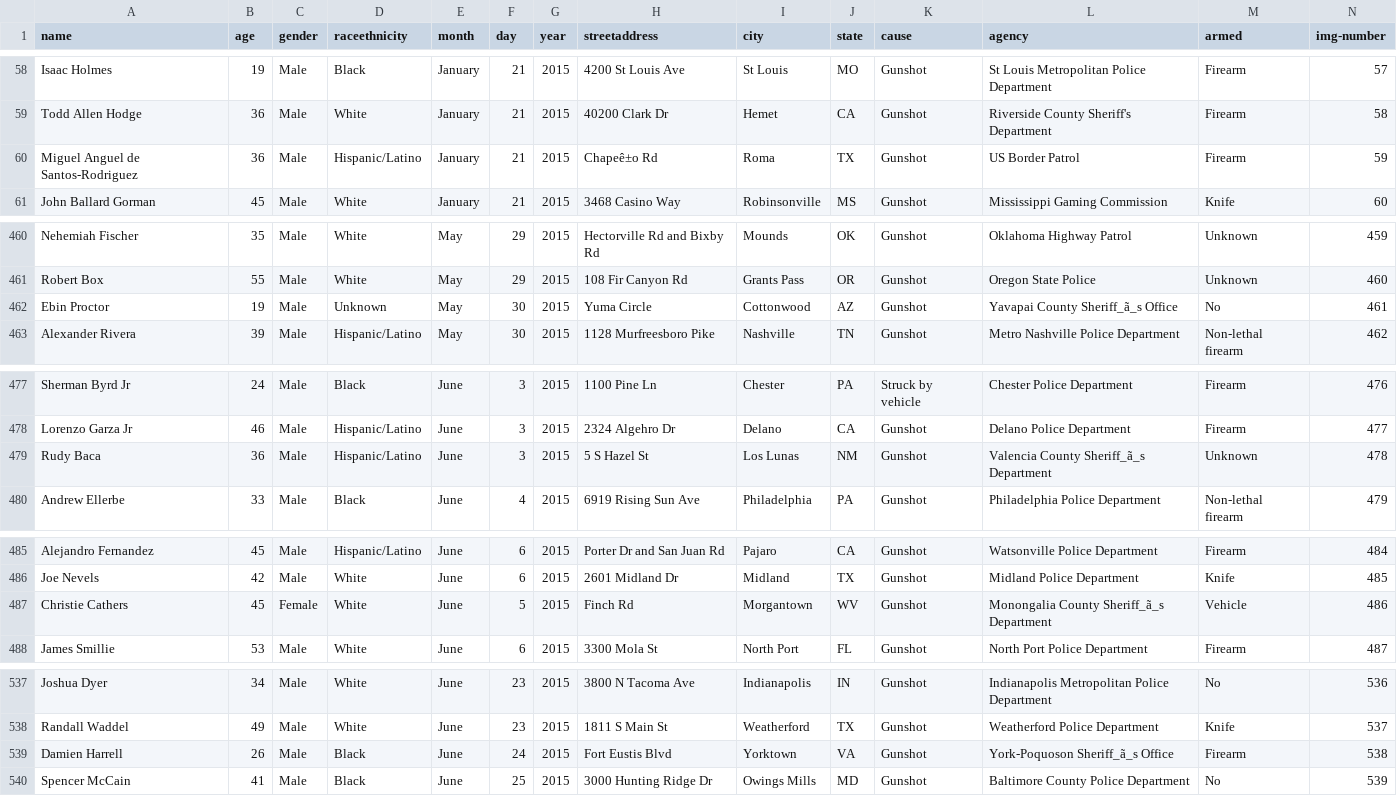
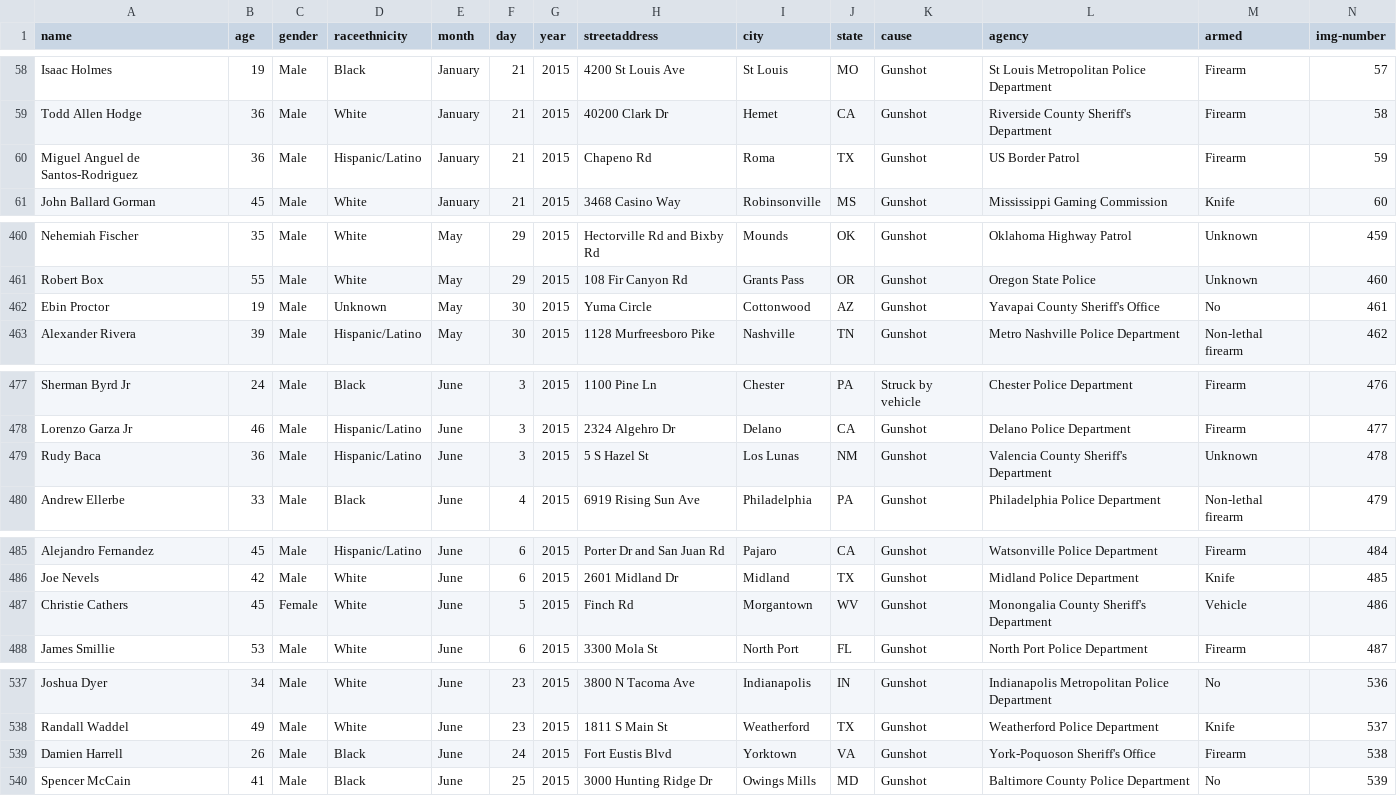
Before and after one commit to joshbegley/data, a CSV file: the-counted-jb.csv, drawn as a sheet; only a part is shown, gaps mark what is left out; the diff names each change by its address in the sheet, - before the commit and + after, or states it on an @@ line.

Commit message:
typos

```diff
--- a/the-counted-jb.csv
+++ b/the-counted-jb.csv
-H60 (streetaddress): Chapeê±o Rd
+H60 (streetaddress): Chapeno Rd
-L462 (agency): Yavapai County Sheriff_ã_s Office
+L462 (agency): Yavapai County Sheriff's Office
-L479 (agency): Valencia County Sheriff_ã_s Department
+L479 (agency): Valencia County Sheriff's Department
-L487 (agency): Monongalia County Sheriff_ã_s Department
+L487 (agency): Monongalia County Sheriff's Department
-L539 (agency): York-Poquoson Sheriff_ã_s Office
+L539 (agency): York-Poquoson Sheriff's Office
```
